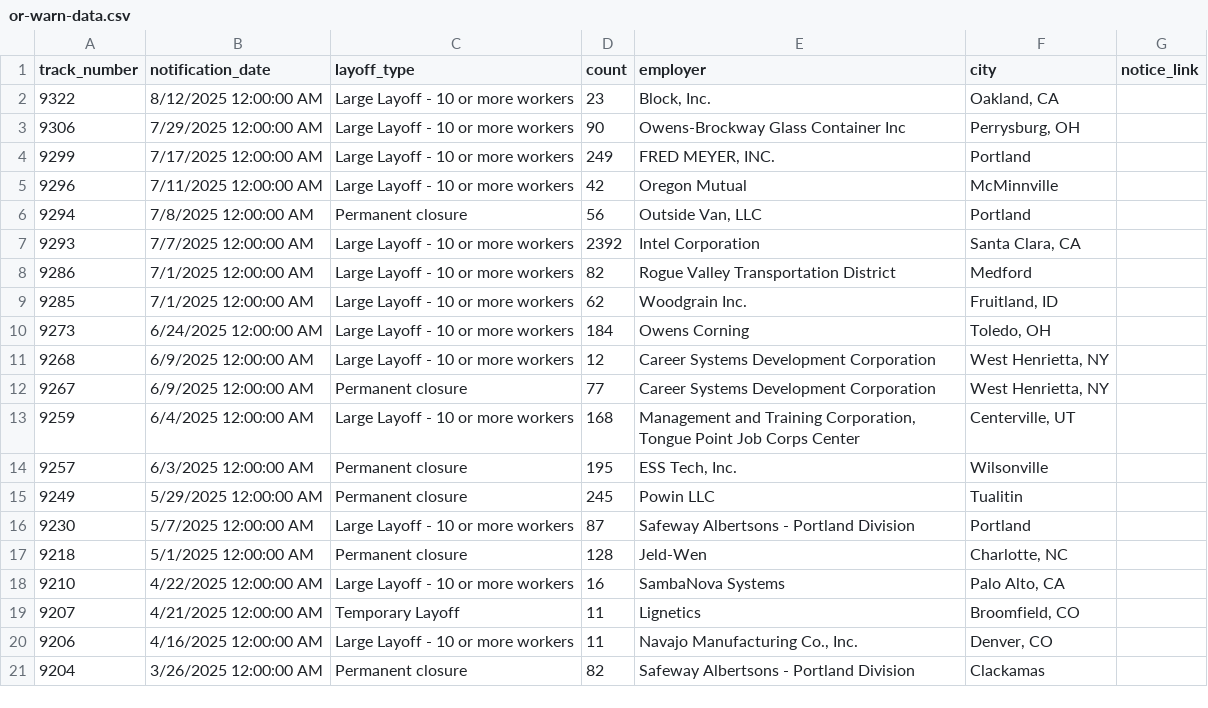
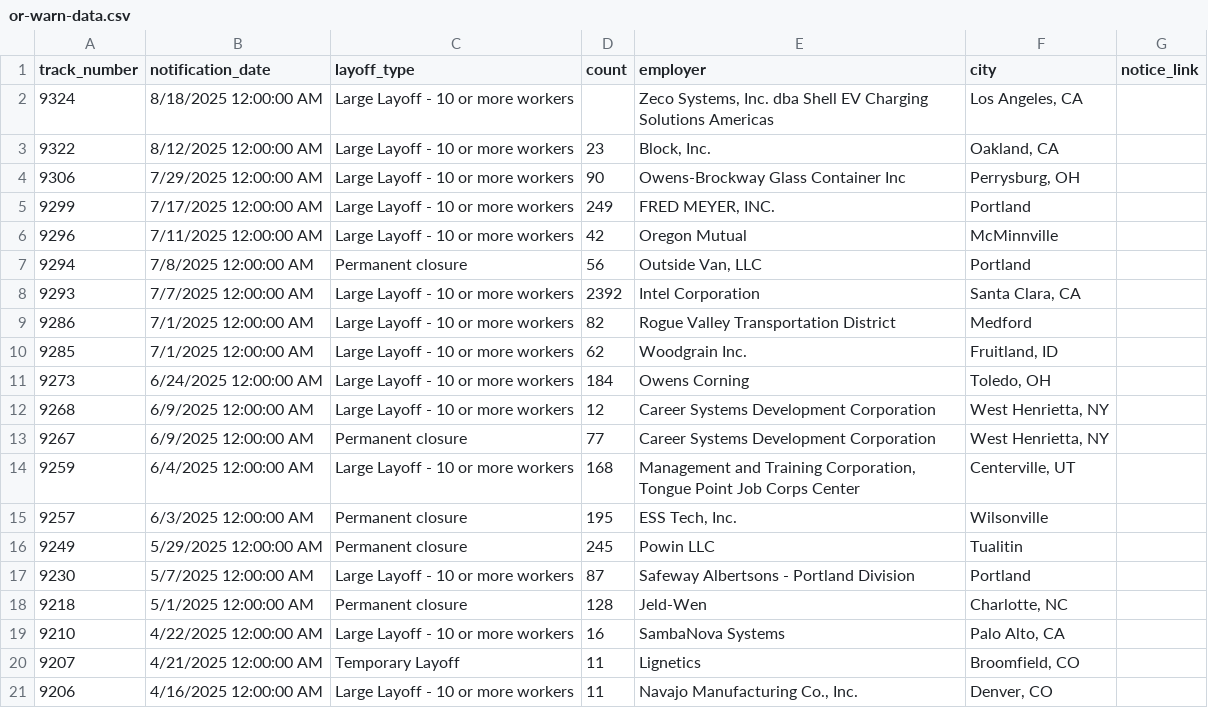
Before and after one commit to deleonkr/oregon-warn-list, a CSV file: or-warn-data.csv, drawn as a sheet; removed rows and columns are numbered as before the commit, all else as after; the diff names each change by its address in the sheet, - before the commit and + after, or states it on an @@ line.

```diff
--- a/or-warn-data.csv
+++ b/or-warn-data.csv
+row 2: 9324 | 8/18/2025 12:00:00 AM | Large Layoff - 10 or more workers |  | Zeco Systems, Inc. dba Shell EV Charging Solutions Americas | Los Angeles, CA
-row 21: 9204 | 3/26/2025 12:00:00 AM | Permanent closure | 82 | Safeway Albertsons - Portland Division | Clackamas
```
